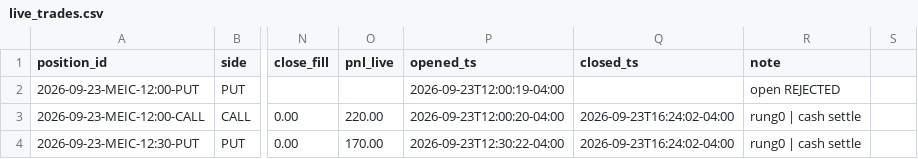
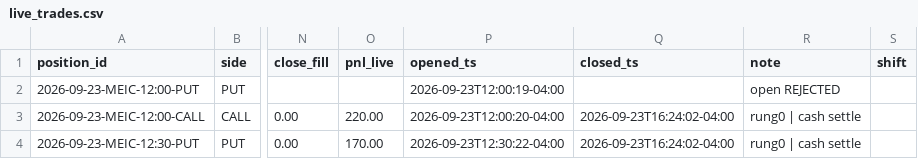
Before and after one commit to alwahedi-netizen/spx-0DTE-v1, a CSV file: data/paper/live/live_trades.csv, drawn as a sheet; only a part is shown, gaps mark what is left out; the diff names each change by its address in the sheet, - before the commit and + after, or states it on an @@ line.

```diff
--- a/data/paper/live/live_trades.csv
+++ b/data/paper/live/live_trades.csv
-S1: (empty)
+S1: shift
```
Also changed, not shown: data/paper/day.csv, data/paper/positions.csv, 5 other files.
